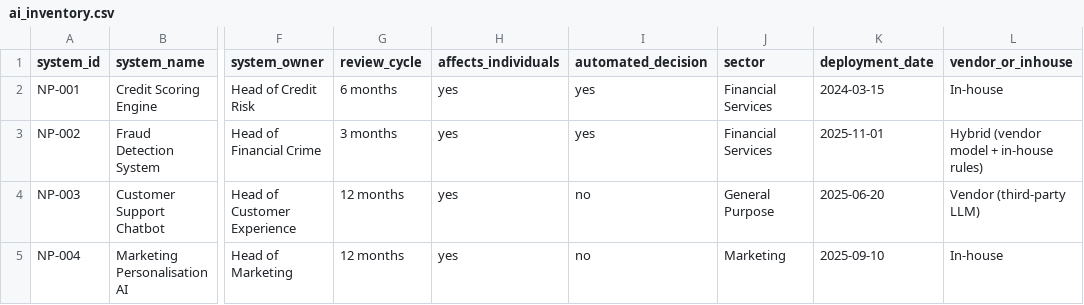
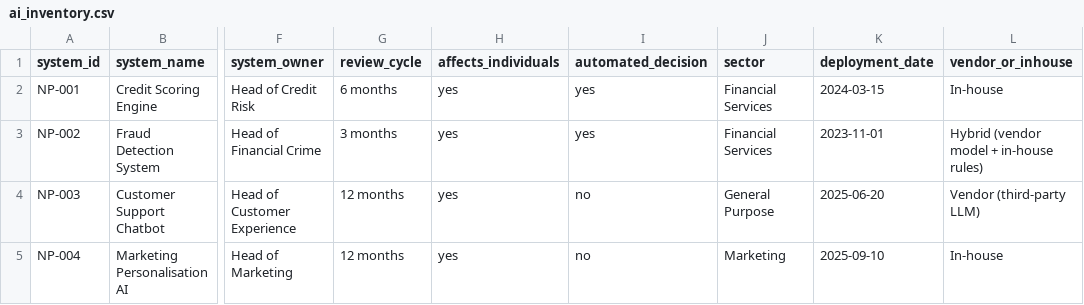
Before and after one commit to franciscovfonseca/AI-System-Inventory, a CSV file: configs/ai_inventory.csv, drawn as a sheet; only a part is shown, gaps mark what is left out; the diff names each change by its address in the sheet, - before the commit and + after, or states it on an @@ line.

Commit message:
Change deployment date for NP-002 to 2023-11-01
Updated deployment date for Fraud Detection System.

```diff
--- a/configs/ai_inventory.csv
+++ b/configs/ai_inventory.csv
-K3 (deployment_date): 2025-11-01
+K3 (deployment_date): 2023-11-01
```
